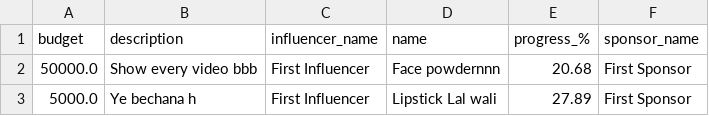
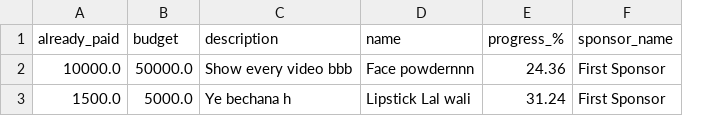
Before and after one commit to 21f1000520/Influencer-Engagement-Sponsorship-Coordination-Platform---V2, a CSV file: downloads/file.csv, drawn as a sheet; removed rows and columns are numbered as before the commit, all else as after; the diff names each change by its address in the sheet, - before the commit and + after, or states it on an @@ line.

Commit message:
added download CSV button

```diff
--- a/downloads/file.csv
+++ b/downloads/file.csv
+column A (already_paid), rows 2-3: 10000.0 | 1500.0
-column C (influencer_name), rows 2-3: First Influencer | First Influencer
-E2 (progress_%): 20.68
+E2 (progress_%): 24.36
-E3 (progress_%): 27.89
+E3 (progress_%): 31.24
```
Also changed, not shown: 1 other file.
